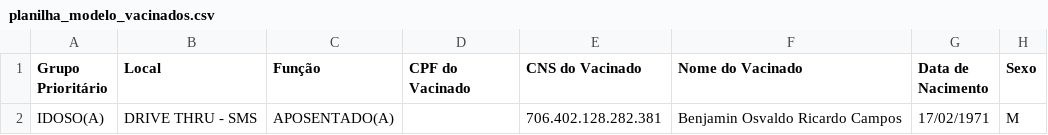
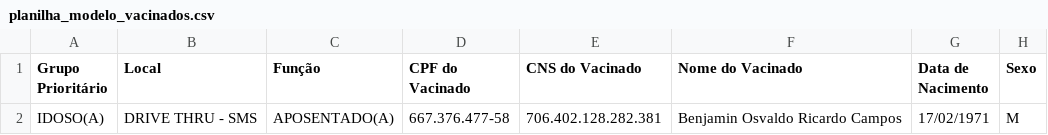
Before and after one commit to lmtsufape/Vem-Vacina, a CSV file: public/planilha_modelo_vacinados.csv, drawn as a sheet; only a part is shown; the diff names each change by its address in the sheet, - before the commit and + after, or states it on an @@ line.

Commit message:
modelo vacinados

```diff
--- a/public/planilha_modelo_vacinados.csv
+++ b/public/planilha_modelo_vacinados.csv
-D2 (CPF do Vacinado): (empty)
+D2 (CPF do Vacinado): 667.376.477-58
```
